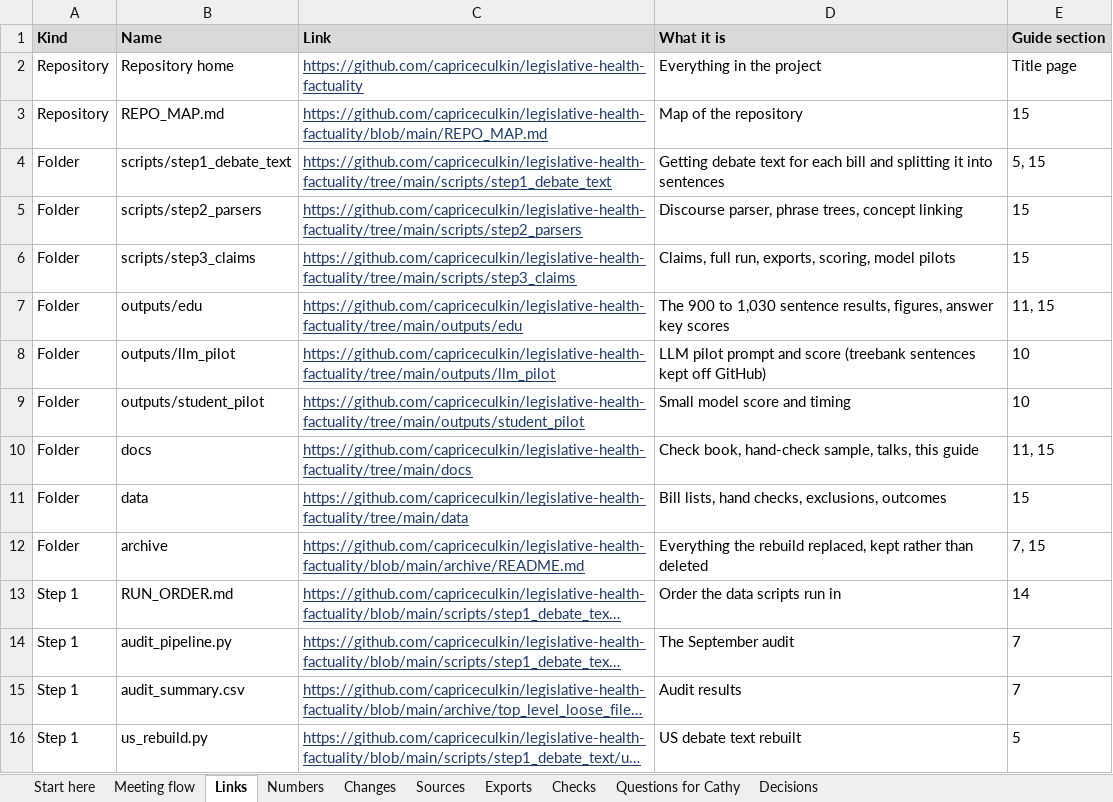
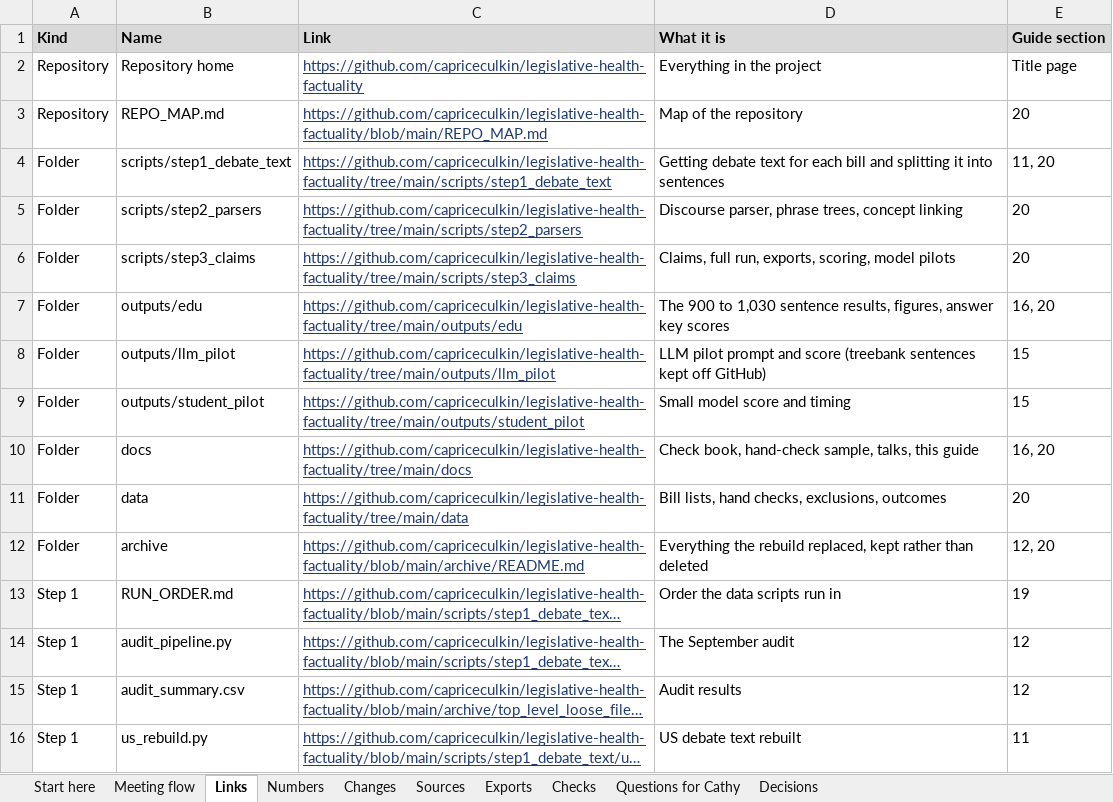
Before and after one commit to capriceculkin/legislative-health-factuality, an Excel workbook: docs/Project_Links_Numbers_Checks.xlsx, sheet Links, drawn as a sheet; only a part is shown; long unchanged cells end in …; values as stored, in another font and other column widths than the file's, no borders; the diff covers the shown part only; the diff names each change by its address in the sheet, - before the commit and + after, or states it on an @@ line.

Commit message:
Guide: Part 1 on what to explain at the Nov 17 meeting

```diff
--- a/docs/Project_Links_Numbers_Checks.xlsx (sheet Links)
+++ b/docs/Project_Links_Numbers_Checks.xlsx (sheet Links)
-E3 (Guide section): 15
+E3 (Guide section): 20
-E4 (Guide section): 5, 15
+E4 (Guide section): 11, 20
-E5:E6 (Guide section): 15
+E5:E6 (Guide section): 20
-E7 (Guide section): 11, 15
+E7 (Guide section): 16, 20
-E8:E9 (Guide section): 10
+E8:E9 (Guide section): 15
-E10 (Guide section): 11, 15
+E10 (Guide section): 16, 20
-E11 (Guide section): 15
+E11 (Guide section): 20
-E12 (Guide section): 7, 15
+E12 (Guide section): 12, 20
-E13 (Guide section): 14
+E13 (Guide section): 19
-E14:E15 (Guide section): 7
+E14:E15 (Guide section): 12
-E16 (Guide section): 5
+E16 (Guide section): 11
```
Also changed, not shown: 57 edited cells elsewhere in this sheet, sheet Meeting flow, sheet Checks, 1 other file.
